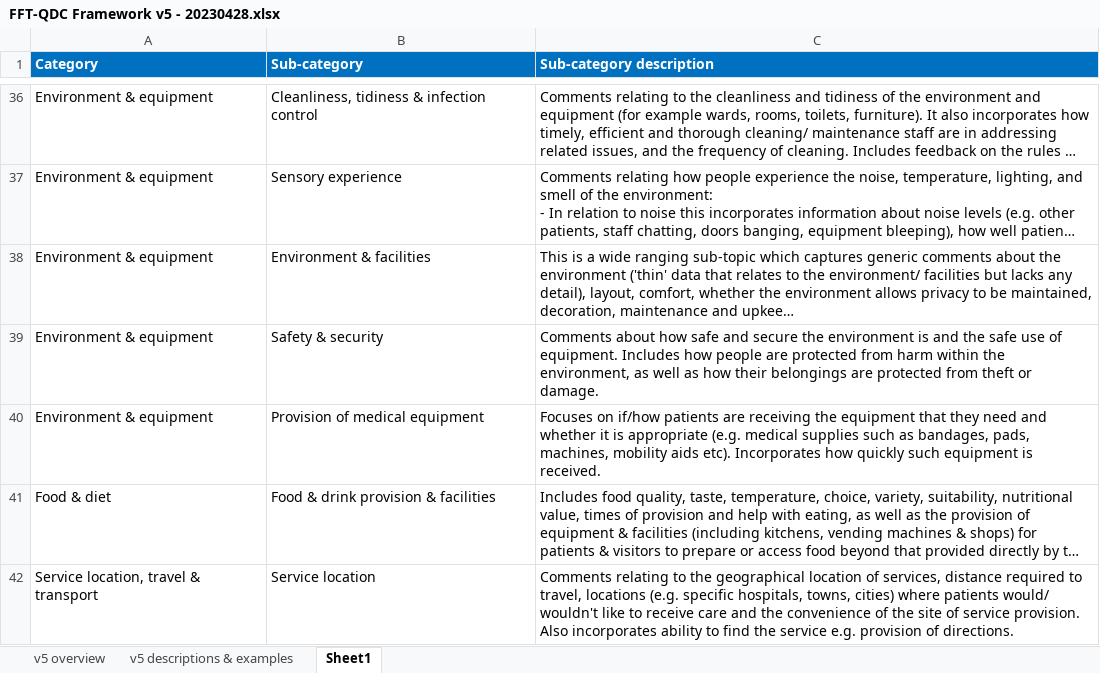
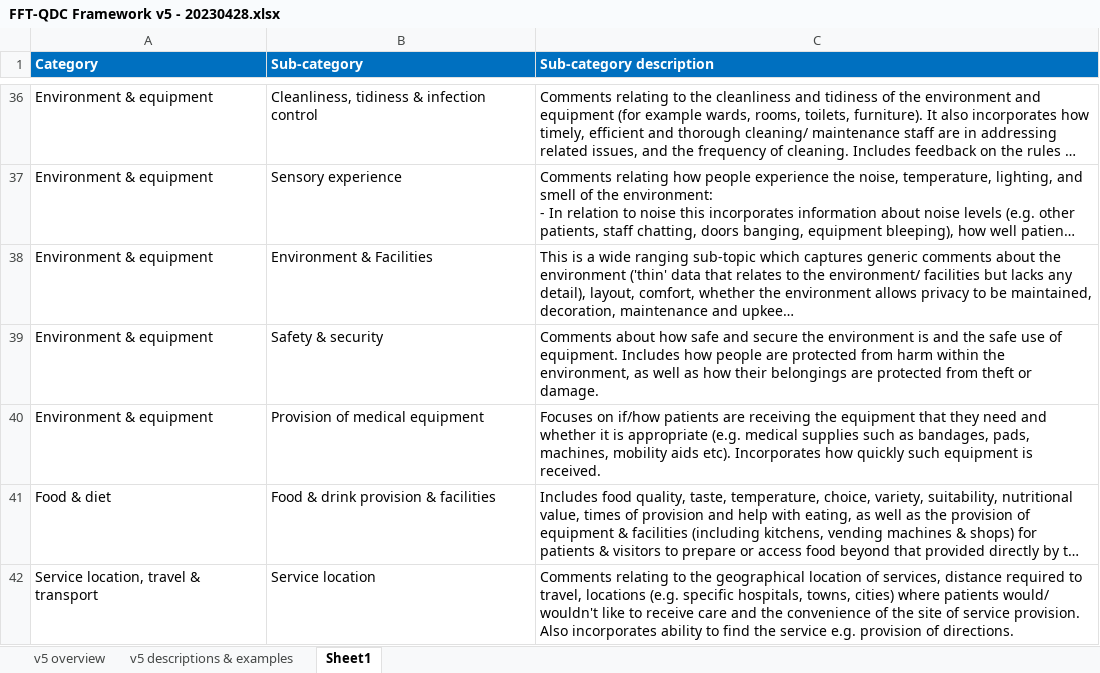
Before and after one commit to The-Strategy-Unit/experiencesdashboard, an Excel workbook: inst/app/www/FFT-QDC Framework v5 - 20230428.xlsx, sheet Sheet1, drawn as a sheet; only a part is shown, gaps mark what is left out; long unchanged cells end in …; values as stored, in another font and other column widths than the file's, no borders; the diff names each change by its address in the sheet, - before the commit and + after, or states it on an @@ line.

Commit message:
add framework data

```diff
--- a/inst/app/www/FFT-QDC Framework v5 - 20230428.xlsx (sheet Sheet1)
+++ b/inst/app/www/FFT-QDC Framework v5 - 20230428.xlsx (sheet Sheet1)
-B38 (Sub-category): Environment & facilities
+B38 (Sub-category): Environment & Facilities
```
Also changed, not shown: sheet v5 descriptions & examples, 6 other files.
